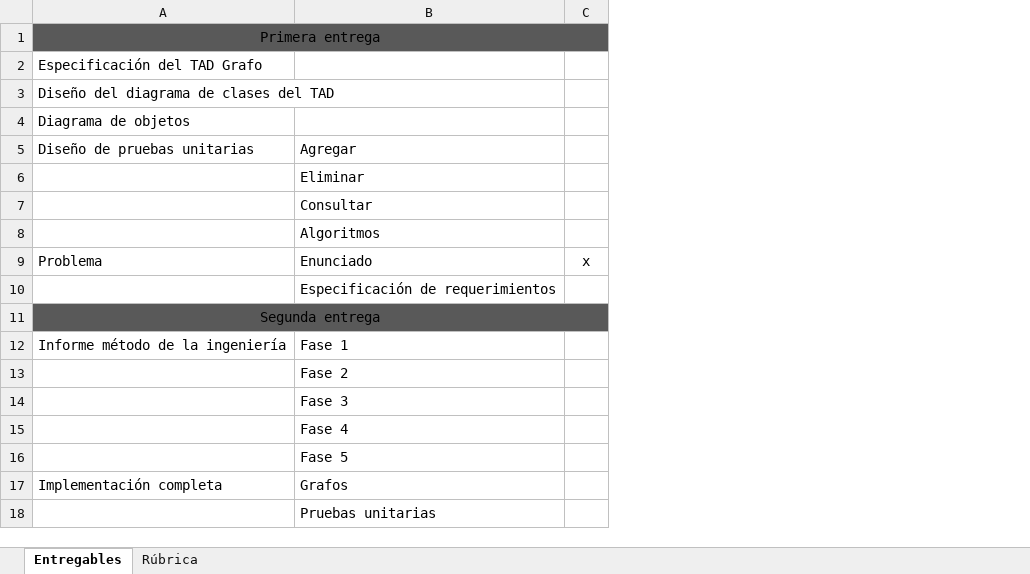
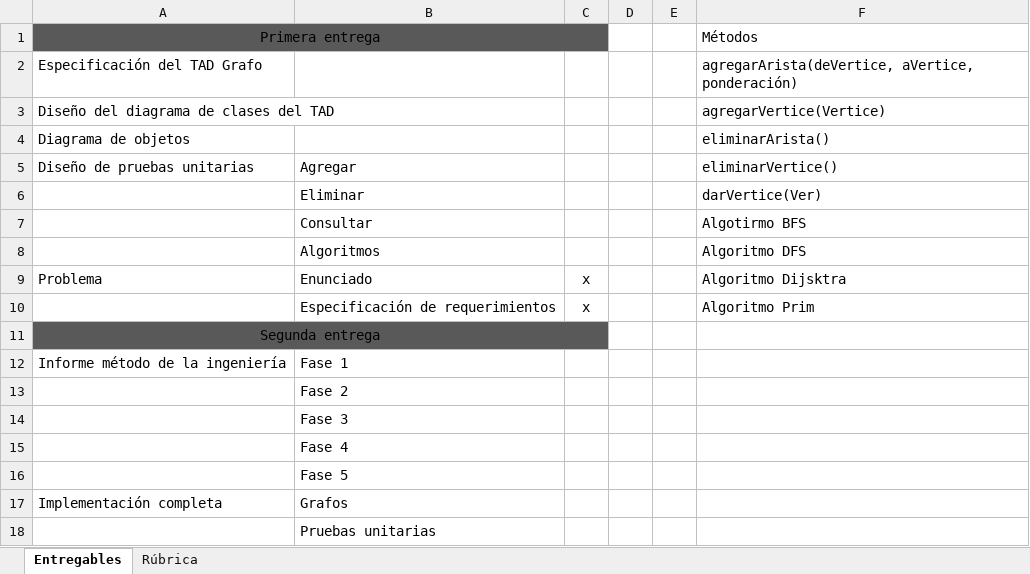
Before and after one commit to camilaleniss/AEDFinalProject, an Excel workbook: ToDo.xlsx, sheet Entregables, drawn as a sheet; values as stored, in another font and other column widths than the file's, no borders; conditional formats not drawn; the diff names each change by its address in the sheet, - before the commit and + after, or states it on an @@ line.

```diff
--- a/ToDo.xlsx (sheet Entregables)
+++ b/ToDo.xlsx (sheet Entregables)
+column D, empty
+column E, empty
+column F, rows 1-10: Métodos | agregarArista(deVertice, aVertice, ponderación) | agregarVertice(Vertice) | eliminarArista() | eliminarVertice() | darVertice(Ver) | Algotirmo BFS | Algoritmo DFS | Algoritmo Dijsktra | Algoritmo Prim
-C10: (empty)
+C10: x
```
Also changed, not shown: 1 other file.
